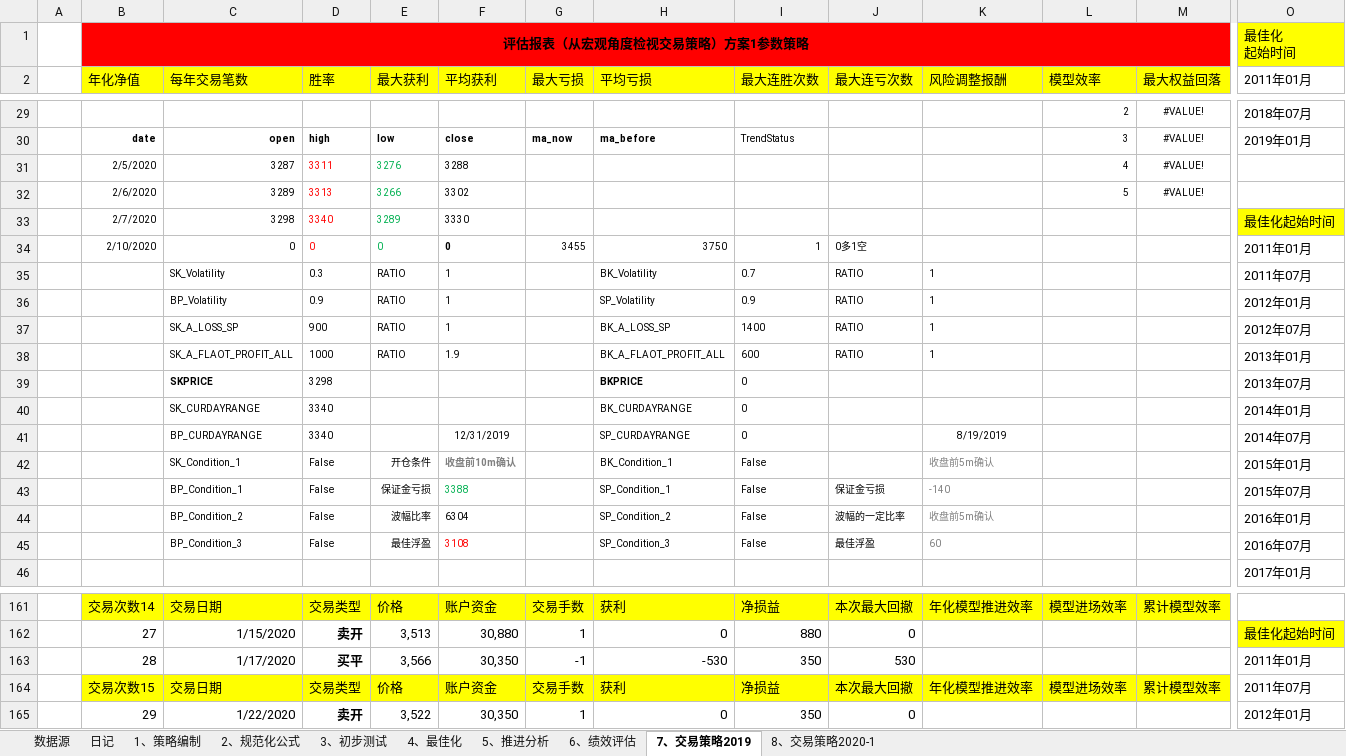
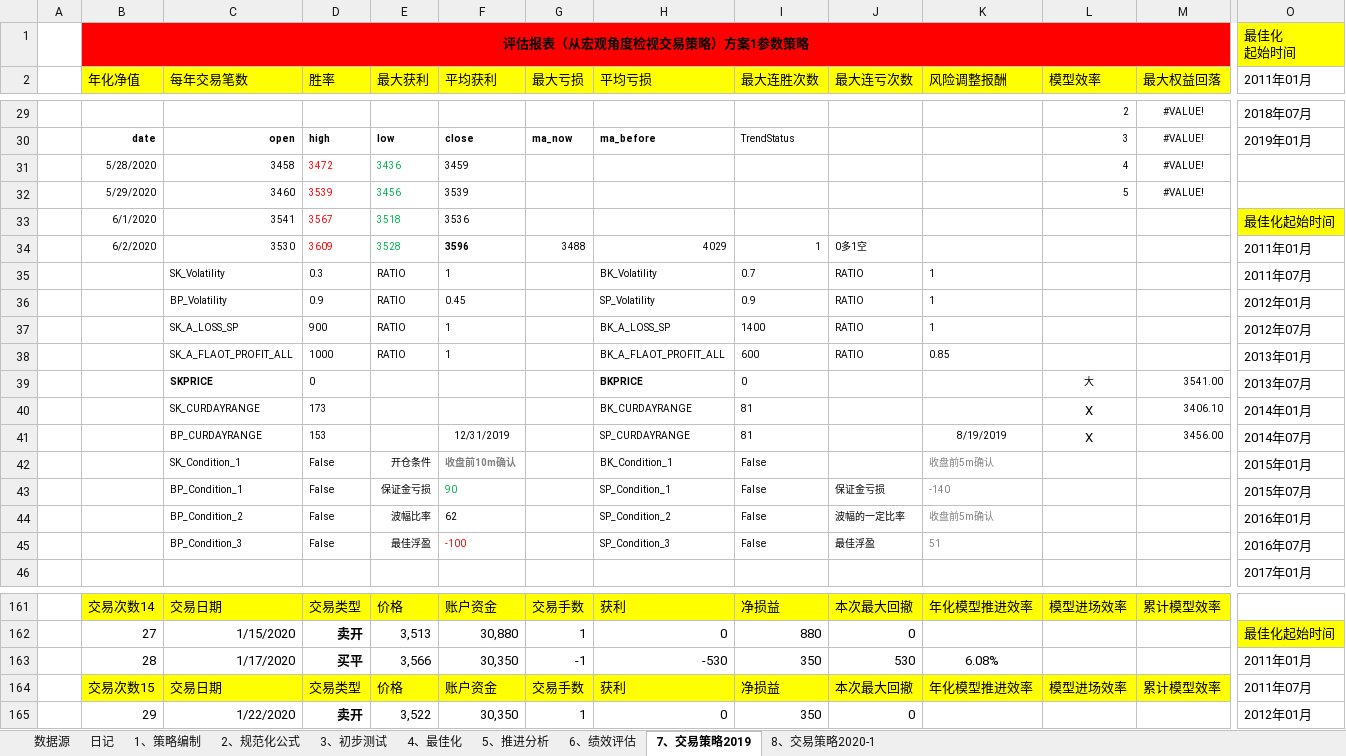
Before and after one commit to rjj510/uiKLine, an Excel workbook: data/交易记录/Book1.xlsx, sheet 7、交易策略2019, drawn as a sheet; only a part is shown, gaps mark what is left out; values as stored, in another font and other column widths than the file's, no borders; charts and pictures and conditional formats not drawn; removed rows and columns are numbered as before the commit, all else as after; rows hold the shown columns only; the diff covers the shown part only; the diff names each change by its address in the sheet, - before the commit and + after, or states it on an @@ line.

```diff
--- a/data/交易记录/Book1.xlsx (sheet 7、交易策略2019)
+++ b/data/交易记录/Book1.xlsx (sheet 7、交易策略2019)
-row 31:  | 2/5/2020 | 3287 | 3311 | 3276 | 3288 |  |  |  |  |  | 4 | #VALUE!
-row 32:  | 2/6/2020 | 3289 | 3313 | 3266 | 3302 |  |  |  |  |  | 5 | #VALUE!
-row 33:  | 2/7/2020 | 3298 | 3340 | 3289 | 3330 |  |  |  |  |  |  |  | 最佳化起始时间
-row 34:  | 2/10/2020 | 0 | 0 | 0 | 0 | 3455 | 3750 | 1 | 0多1空 |  |  |  | 2011年01月
+row 31:  | 5/28/2020 | 3458 | 3472 | 3436 | 3459 |  |  |  |  |  | 4 | #VALUE!
+row 32:  | 5/29/2020 | 3460 | 3539 | 3456 | 3539 |  |  |  |  |  | 5 | #VALUE!
+row 33:  | 6/1/2020 | 3541 | 3567 | 3518 | 3536 |  |  |  |  |  |  |  | 最佳化起始时间
+row 34:  | 6/2/2020 | 3530 | 3609 | 3528 | 3596 | 3488 | 4029 | 1 | 0多1空 |  |  |  | 2011年01月
-F36 (平均获利): 1
+F36 (平均获利): 0.45
-F38 (平均获利): 1.9
+F38 (平均获利): 1
-K38 (风险调整报酬): 1
+K38 (风险调整报酬): 0.85
-D39 (胜率): 3298
+D39 (胜率): 0
-L39 (模型效率): (empty)
+L39 (模型效率): 大
-M39 (最大权益回落): (empty)
+M39 (最大权益回落): 3541.00
-D40 (胜率): 3340
+D40 (胜率): 173
-I40:I41 (最大连胜次数): 0
+I40:I41 (最大连胜次数): 81
-L40:L41 (模型效率): (empty)
+L40:L41 (模型效率): X
-M40 (最大权益回落): (empty)
+M40 (最大权益回落): 3406.10
-D41 (胜率): 3340
+D41 (胜率): 153
-M41 (最大权益回落): (empty)
+M41 (最大权益回落): 3456.00
-F43 (平均获利): 3388
+F43 (平均获利): 90
-F44 (平均获利): 6304
+F44 (平均获利): 62
-F45 (平均获利): 3108
+F45 (平均获利): -100
-K45 (风险调整报酬): 60
+K45 (风险调整报酬): 51
-K163 (风险调整报酬): (empty)
+K163 (风险调整报酬): 6.08%
```
Also changed, not shown: 16 added rows and 16 removed rows elsewhere in this sheet, sheet 6、绩效评估, sheet 8、交易策略2020-1, sheet 数据源, sheet 5、推进分析, formulas that keep their value, charts or pictures, 12 other files.
